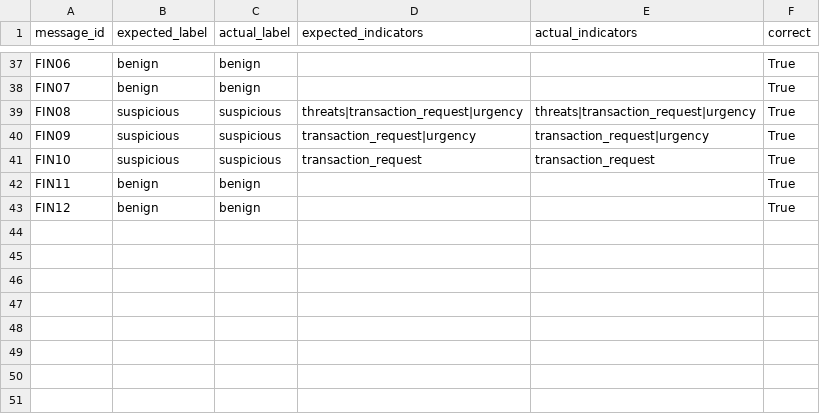
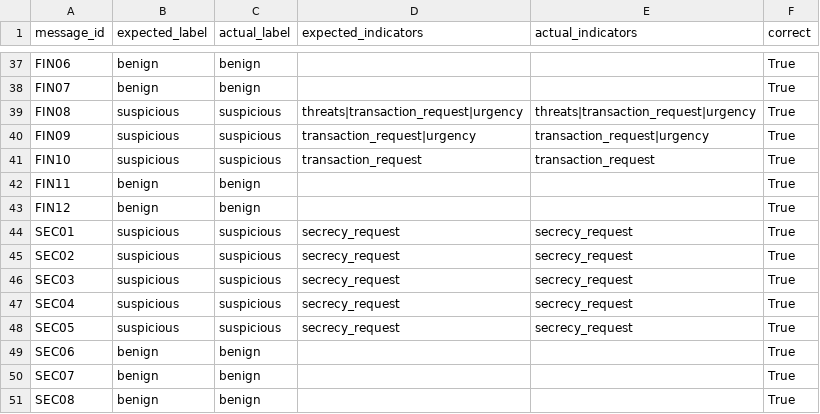
Before and after one commit to Rakshithasrinivas37/FinSafe-AI, a CSV file: evaluation_results.csv, drawn as a sheet; only a part is shown, gaps mark what is left out.

```diff
--- a/evaluation_results.csv
+++ b/evaluation_results.csv
@@ -43 +43,9 @@ FIN11,benign,benign,,,True
 FIN12,benign,benign,,,True
+SEC01,suspicious,suspicious,secrecy_request,secrecy_request,True
+SEC02,suspicious,suspicious,secrecy_request,secrecy_request,True
+SEC03,suspicious,suspicious,secrecy_request,secrecy_request,True
+SEC04,suspicious,suspicious,secrecy_request,secrecy_request,True
+SEC05,suspicious,suspicious,secrecy_request,secrecy_request,True
+SEC06,benign,benign,,,True
+SEC07,benign,benign,,,True
+SEC08,benign,benign,,,True
```
Also changed, not shown: backend/data/evaluation/adversarial_messages.csv, 17 other files.
